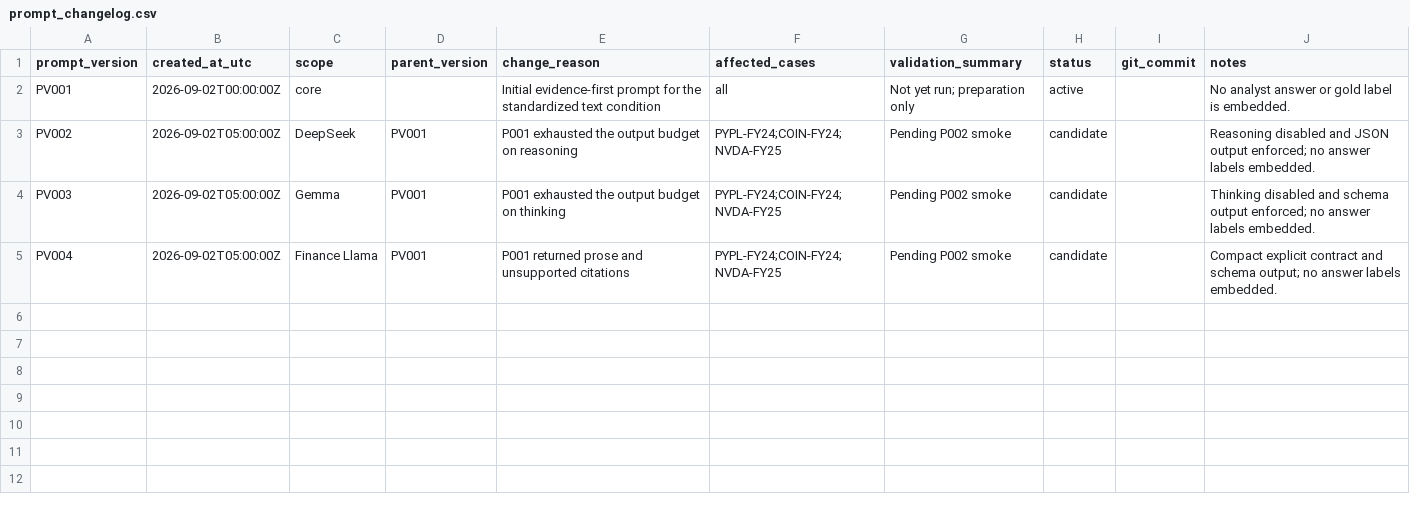
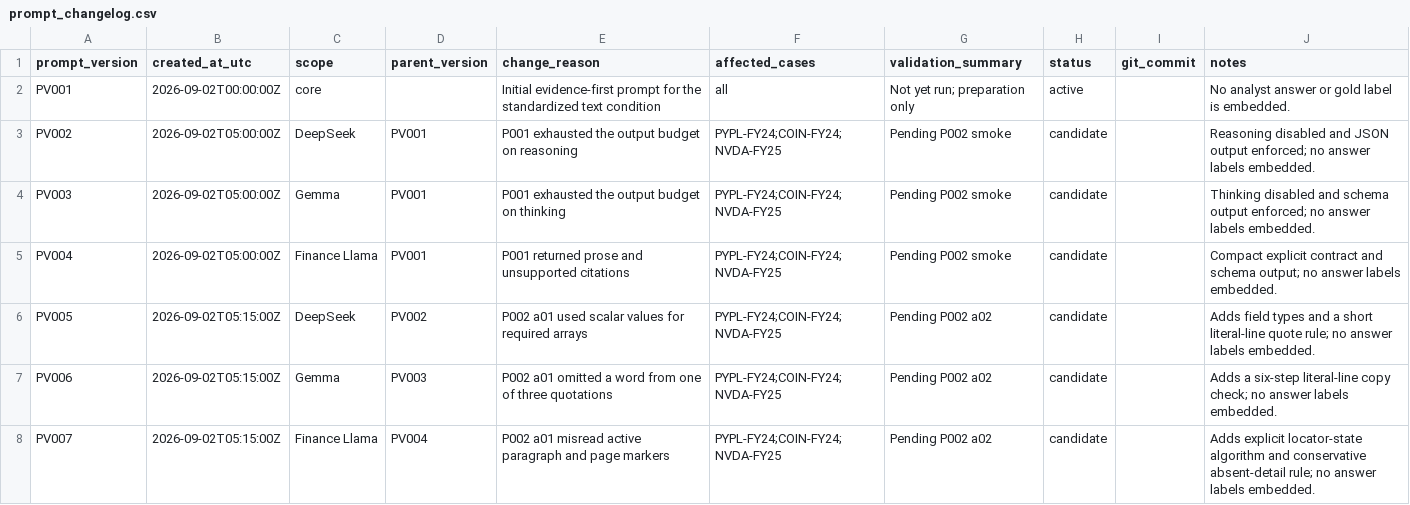
Before and after one commit to Alhabor/financial-filing-extraction, a CSV file: prompts/prompt_changelog.csv, drawn as a sheet.

```diff
--- a/prompts/prompt_changelog.csv
+++ b/prompts/prompt_changelog.csv
@@ -5 +5,4 @@ PV003,2026-09-02T05:00:00Z,Gemma,PV001,P001 exhausted the output budget on think
 PV004,2026-09-02T05:00:00Z,Finance Llama,PV001,P001 returned prose and unsupported citations,PYPL-FY24;COIN-FY24;NVDA-FY25,Pending P002 smoke,candidate,,Compact explicit contract and schema output; no answer labels embedded.
+PV005,2026-09-02T05:15:00Z,DeepSeek,PV002,P002 a01 used scalar values for required arrays,PYPL-FY24;COIN-FY24;NVDA-FY25,Pending P002 a02,candidate,,Adds field types and a short literal-line quote rule; no answer labels embedded.
+PV006,2026-09-02T05:15:00Z,Gemma,PV003,P002 a01 omitted a word from one of three quotations,PYPL-FY24;COIN-FY24;NVDA-FY25,Pending P002 a02,candidate,,Adds a six-step literal-line copy check; no answer labels embedded.
+PV007,2026-09-02T05:15:00Z,Finance Llama,PV004,P002 a01 misread active paragraph and page markers,PYPL-FY24;COIN-FY24;NVDA-FY25,Pending P002 a02,candidate,,Adds explicit locator-state algorithm and conservative absent-detail rule; no answer labels embedded.
```
Also changed, not shown: 6 other files.
